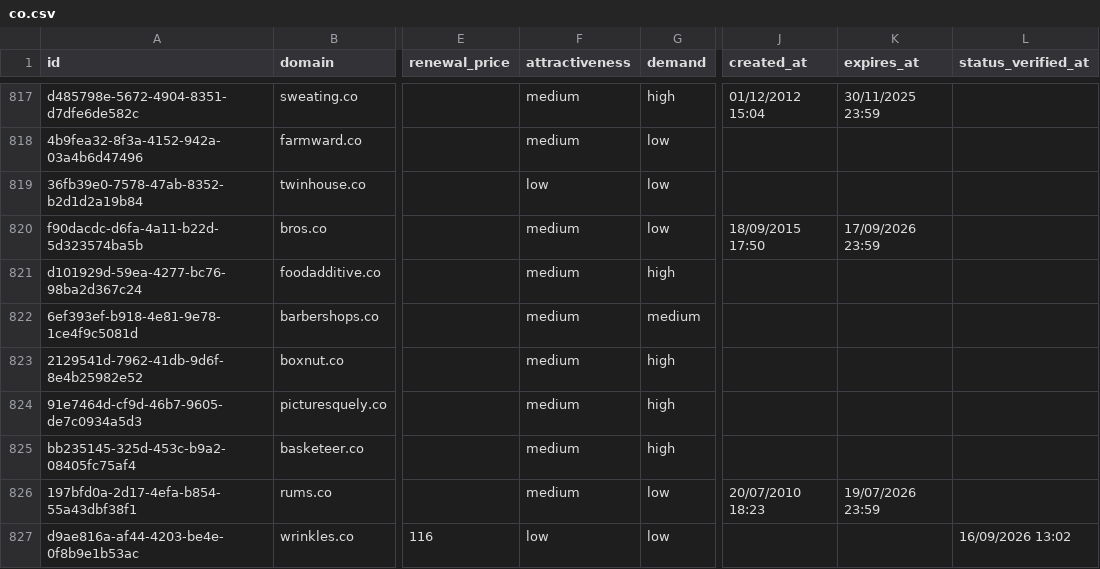
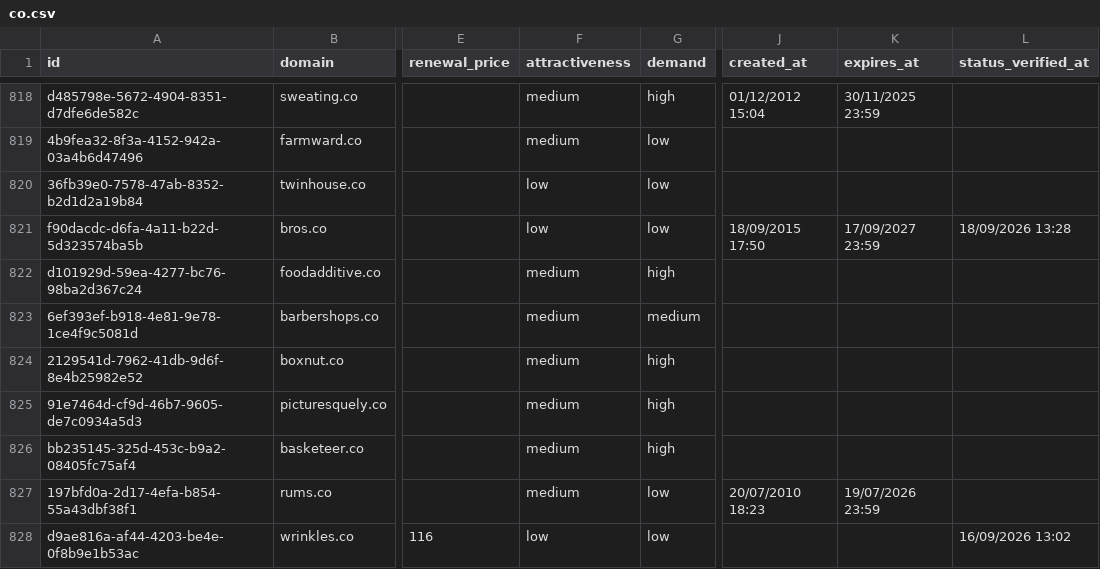
Before and after one commit to UniqueDomains/co-oneword-domains, a CSV file: co.csv, drawn as a sheet; only a part is shown, gaps mark what is left out; addresses are those after the commit; the diff covers the shown part only; the diff names each change by its address in the sheet, - before the commit and + after, or states it on an @@ line.

```diff
--- a/co.csv
+++ b/co.csv
-F821 (attractiveness): medium
+F821 (attractiveness): low
-K821 (expires_at): 17/09/2026 23:59
+K821 (expires_at): 17/09/2027 23:59
-L821 (status_verified_at): (empty)
+L821 (status_verified_at): 18/09/2026 13:28
```
Also changed, not shown: 2 added rows, 2 removed rows and 11 edited cells elsewhere in this file, 4 other files.
